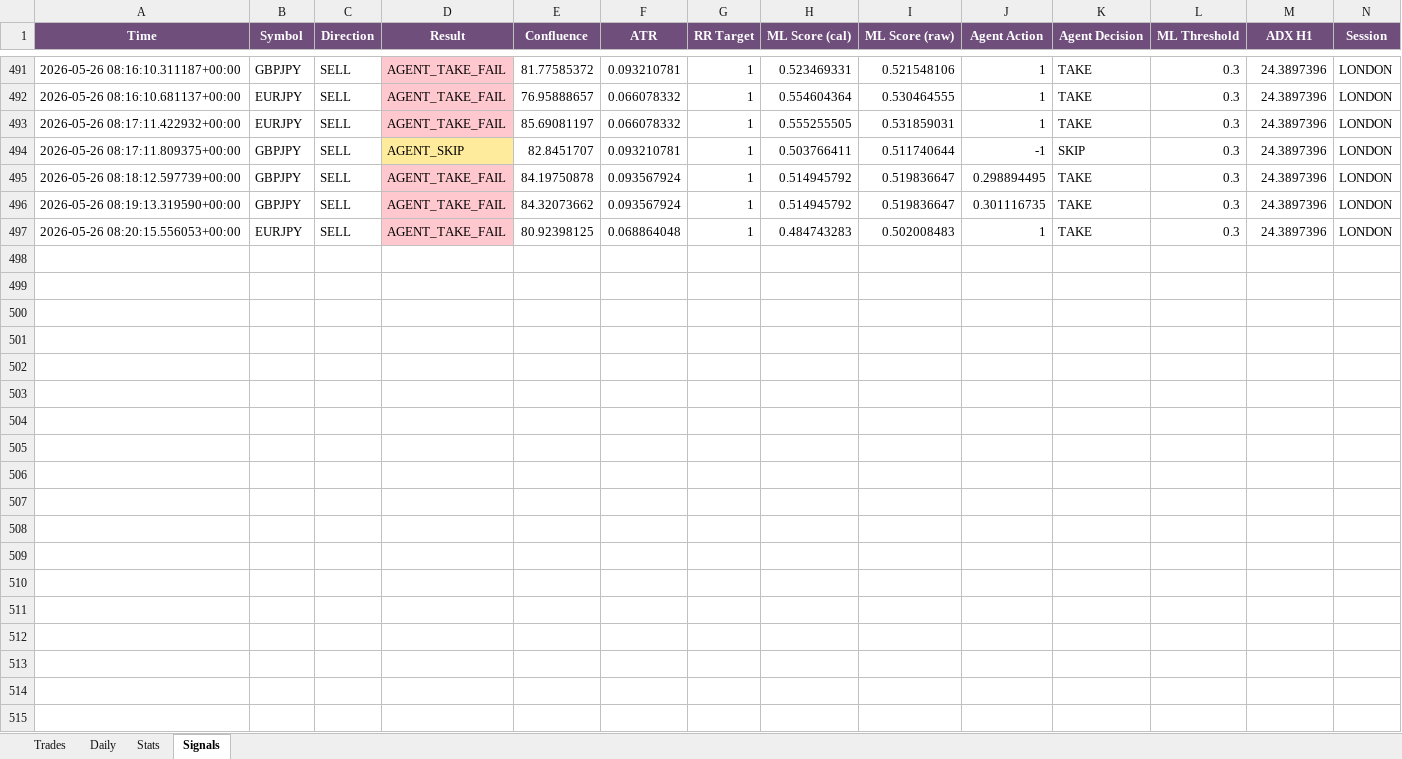
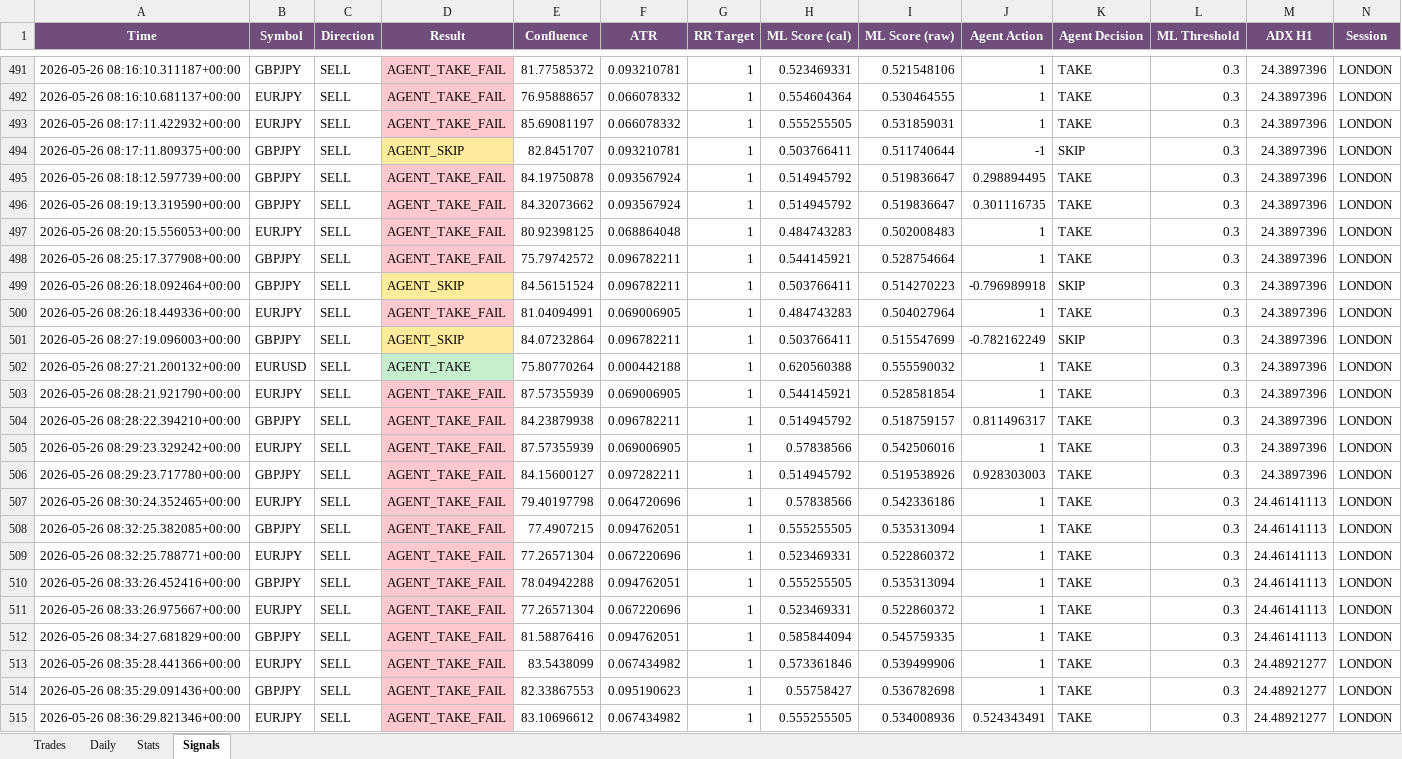
Before and after one commit to Kittipong6081/BOT-FTMO, an Excel workbook: ftmo_trading_bot/logs/ftmo_trades.xlsx, sheet Signals, drawn as a sheet; only a part is shown, gaps mark what is left out; values as stored, in another font and other column widths than the file's, no borders; rows hold the shown columns only; the diff covers the shown part only; the diff names each change by its address in the sheet, - before the commit and + after, or states it on an @@ line.

Commit message:
no message

```diff
--- a/ftmo_trading_bot/logs/ftmo_trades.xlsx (sheet Signals)
+++ b/ftmo_trading_bot/logs/ftmo_trades.xlsx (sheet Signals)
+row 498: 2026-05-26 08:25:17.377908+00:00 | GBPJPY | SELL | AGENT_TAKE_FAIL | 75.79742572 | 0.096782211 | 1 | 0.544145921 | 0.528754664 | 1 | TAKE | 0.3 | 24.3897396 | LONDON
+row 499: 2026-05-26 08:26:18.092464+00:00 | GBPJPY | SELL | AGENT_SKIP | 84.56151524 | 0.096782211 | 1 | 0.503766411 | 0.514270223 | -0.796989918 | SKIP | 0.3 | 24.3897396 | LONDON
+row 500: 2026-05-26 08:26:18.449336+00:00 | EURJPY | SELL | AGENT_TAKE_FAIL | 81.04094991 | 0.069006905 | 1 | 0.484743283 | 0.504027964 | 1 | TAKE | 0.3 | 24.3897396 | LONDON
+row 501: 2026-05-26 08:27:19.096003+00:00 | GBPJPY | SELL | AGENT_SKIP | 84.07232864 | 0.096782211 | 1 | 0.503766411 | 0.515547699 | -0.782162249 | SKIP | 0.3 | 24.3897396 | LONDON
+row 502: 2026-05-26 08:27:21.200132+00:00 | EURUSD | SELL | AGENT_TAKE | 75.80770264 | 0.000442188 | 1 | 0.620560388 | 0.555590032 | 1 | TAKE | 0.3 | 24.3897396 | LONDON
+row 503: 2026-05-26 08:28:21.921790+00:00 | EURJPY | SELL | AGENT_TAKE_FAIL | 87.57355939 | 0.069006905 | 1 | 0.544145921 | 0.528581854 | 1 | TAKE | 0.3 | 24.3897396 | LONDON
+row 504: 2026-05-26 08:28:22.394210+00:00 | GBPJPY | SELL | AGENT_TAKE_FAIL | 84.23879938 | 0.096782211 | 1 | 0.514945792 | 0.518759157 | 0.811496317 | TAKE | 0.3 | 24.3897396 | LONDON
+row 505: 2026-05-26 08:29:23.329242+00:00 | EURJPY | SELL | AGENT_TAKE_FAIL | 87.57355939 | 0.069006905 | 1 | 0.57838566 | 0.542506016 | 1 | TAKE | 0.3 | 24.3897396 | LONDON
+row 506: 2026-05-26 08:29:23.717780+00:00 | GBPJPY | SELL | AGENT_TAKE_FAIL | 84.15600127 | 0.097282211 | 1 | 0.514945792 | 0.519538926 | 0.928303003 | TAKE | 0.3 | 24.3897396 | LONDON
+row 507: 2026-05-26 08:30:24.352465+00:00 | EURJPY | SELL | AGENT_TAKE_FAIL | 79.40197798 | 0.064720696 | 1 | 0.57838566 | 0.542336186 | 1 | TAKE | 0.3 | 24.46141113 | LONDON
+row 508: 2026-05-26 08:32:25.382085+00:00 | GBPJPY | SELL | AGENT_TAKE_FAIL | 77.4907215 | 0.094762051 | 1 | 0.555255505 | 0.535313094 | 1 | TAKE | 0.3 | 24.46141113 | LONDON
+row 509: 2026-05-26 08:32:25.788771+00:00 | EURJPY | SELL | AGENT_TAKE_FAIL | 77.26571304 | 0.067220696 | 1 | 0.523469331 | 0.522860372 | 1 | TAKE | 0.3 | 24.46141113 | LONDON
+row 510: 2026-05-26 08:33:26.452416+00:00 | GBPJPY | SELL | AGENT_TAKE_FAIL | 78.04942288 | 0.094762051 | 1 | 0.555255505 | 0.535313094 | 1 | TAKE | 0.3 | 24.46141113 | LONDON
+row 511: 2026-05-26 08:33:26.975667+00:00 | EURJPY | SELL | AGENT_TAKE_FAIL | 77.26571304 | 0.067220696 | 1 | 0.523469331 | 0.522860372 | 1 | TAKE | 0.3 | 24.46141113 | LONDON
+row 512: 2026-05-26 08:34:27.681829+00:00 | GBPJPY | SELL | AGENT_TAKE_FAIL | 81.58876416 | 0.094762051 | 1 | 0.585844094 | 0.545759335 | 1 | TAKE | 0.3 | 24.46141113 | LONDON
+row 513: 2026-05-26 08:35:28.441366+00:00 | EURJPY | SELL | AGENT_TAKE_FAIL | 83.5438099 | 0.067434982 | 1 | 0.573361846 | 0.539499906 | 1 | TAKE | 0.3 | 24.48921277 | LONDON
+row 514: 2026-05-26 08:35:29.091436+00:00 | GBPJPY | SELL | AGENT_TAKE_FAIL | 82.33867553 | 0.095190623 | 1 | 0.55758427 | 0.536782698 | 1 | TAKE | 0.3 | 24.48921277 | LONDON
+row 515: 2026-05-26 08:36:29.821346+00:00 | EURJPY | SELL | AGENT_TAKE_FAIL | 83.10696612 | 0.067434982 | 1 | 0.555255505 | 0.534008936 | 0.524343491 | TAKE | 0.3 | 24.48921277 | LONDON
```
Also changed, not shown: 12 added rows elsewhere in this sheet, sheet Trades, sheet Daily, sheet Stats.
